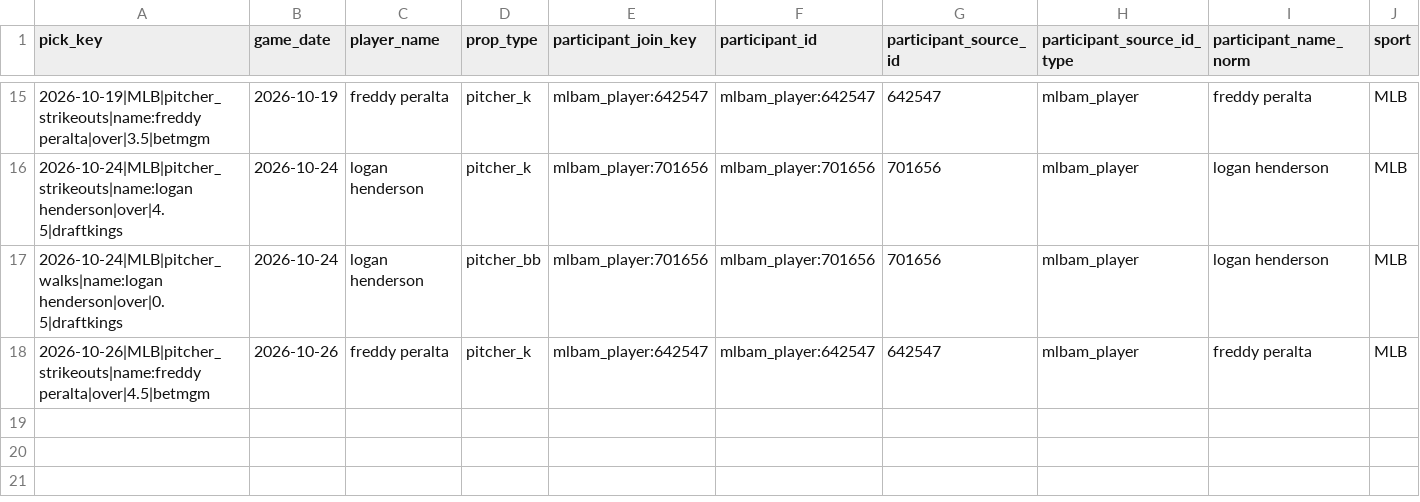
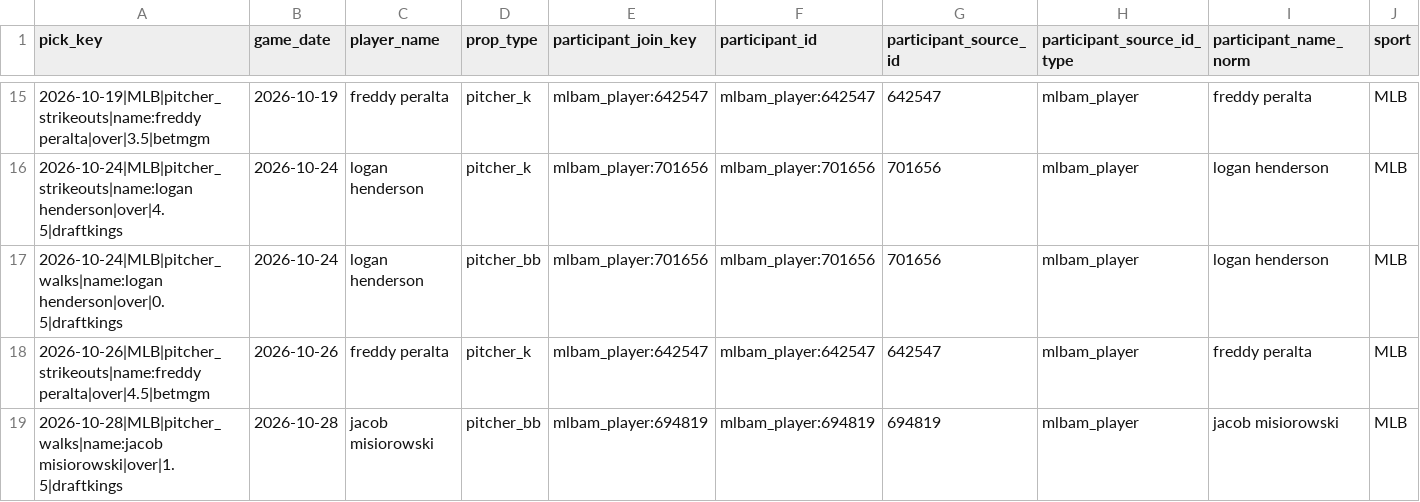
Before and after one commit to Ethrogo/proGramble, a CSV file: MLB/data/tracking/official_picks_profit_skipped.csv, drawn as a sheet; only a part is shown, gaps mark what is left out; rows hold the shown columns only; the diff names each change by its address in the sheet, - before the commit and + after, or states it on an @@ line.

```diff
--- a/MLB/data/tracking/official_picks_profit_skipped.csv
+++ b/MLB/data/tracking/official_picks_profit_skipped.csv
+row 19: 2026-10-28|MLB|pitcher_walks|name:jacob misiorowski|over|1.5|draftkings | 2026-10-28 | jacob misiorowski | pitcher_bb | mlbam_player:694819 | mlbam_player:694819 | 694819 | mlbam_player | jacob misiorowski | MLB
```
Also changed, not shown: MLB/data/tracking/official_picks_history.csv, 5 other files.
